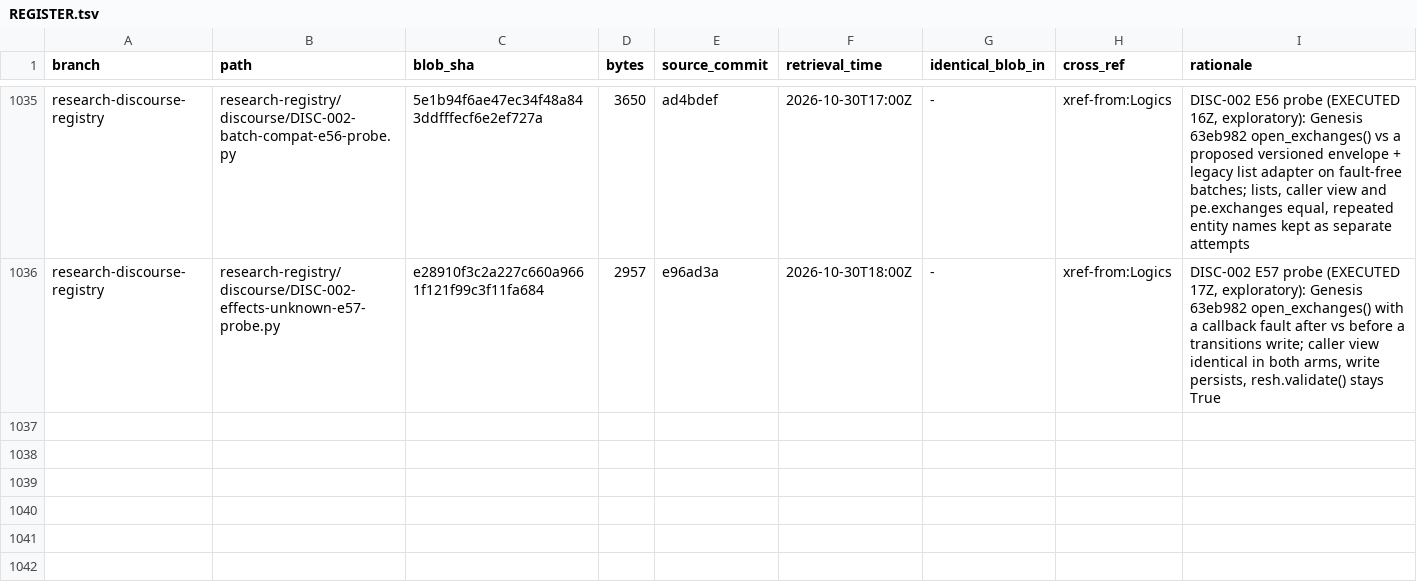
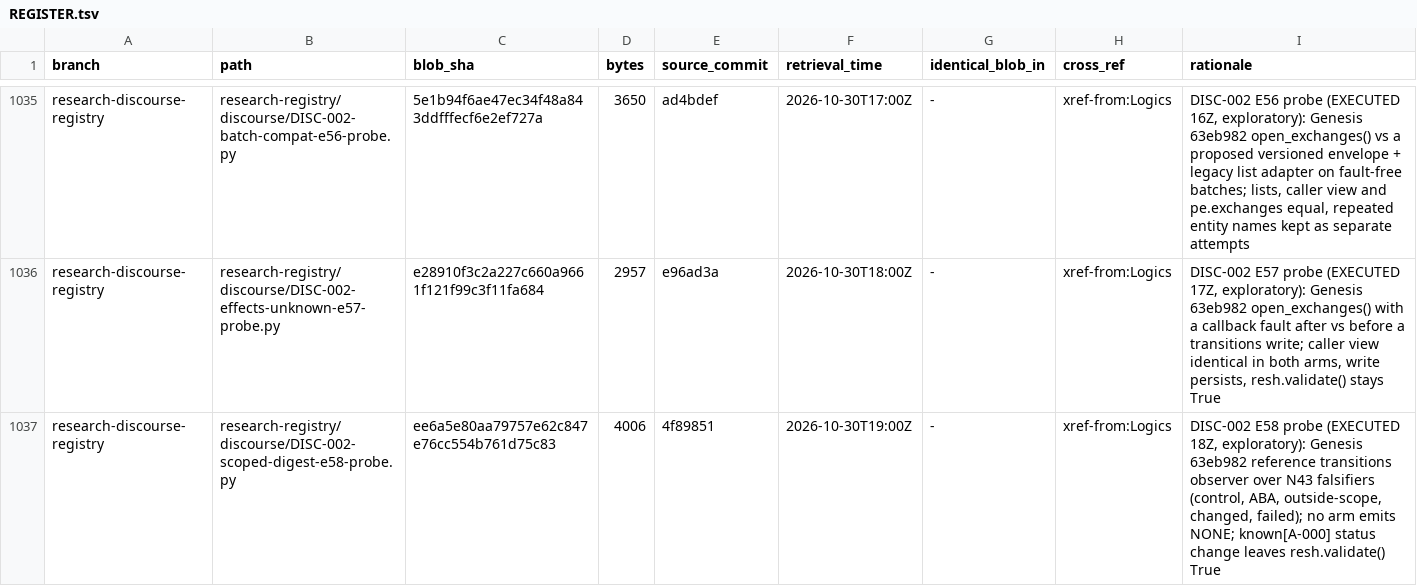
Before and after one commit to AGI144348Outlook/Echo_Green_Future, a TSV file: L2-library/Algorithms/REGISTER.tsv, drawn as a sheet; only a part is shown, gaps mark what is left out; the diff names each change by its address in the sheet, - before the commit and + after, or states it on an @@ line.

```diff
--- a/L2-library/Algorithms/REGISTER.tsv
+++ b/L2-library/Algorithms/REGISTER.tsv
+row 1037: research-discourse-registry | research-registry/discourse/DISC-002-scoped-digest-e58-probe.py | ee6a5e80aa79757e62c847e76cc554b761d75c83 | 4006 | 4f89851 | 2026-10-30T19:00Z | - | xref-from:Logics | DISC-002 E58 probe (EXECUTED 18Z, exploratory): Genesis 63eb982 reference transitions observer over N43 falsifiers (control, ABA, outside-scope, changed, failed); no arm emits NONE; known[A-000] status change leaves resh.validate() True
```
Also changed, not shown: L2-library/Logics/REGISTER.tsv, 4 other files.
